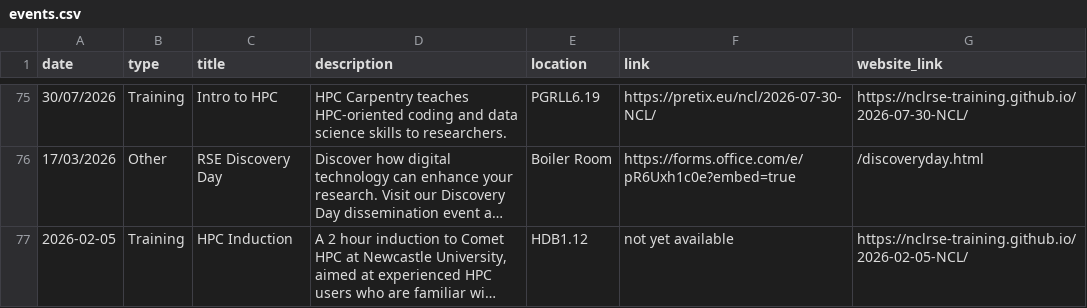
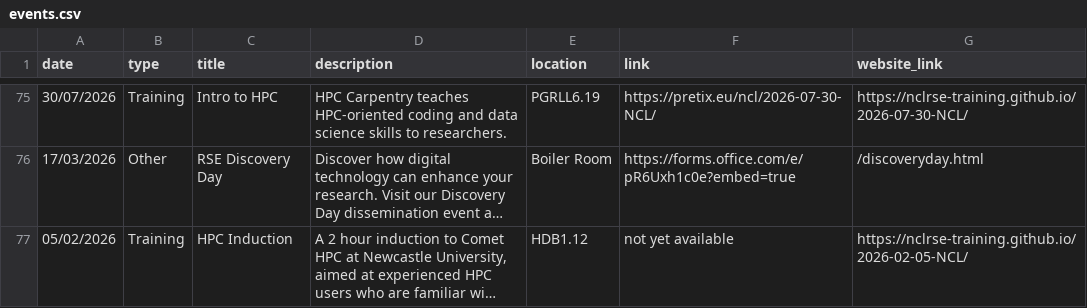
Before and after one commit to NewcastleRSE/rse-team-website, a CSV file: _data/events.csv, drawn as a sheet; only a part is shown, gaps mark what is left out; long unchanged cells end in …; the diff names each change by its address in the sheet, - before the commit and + after, or states it on an @@ line.

Commit message:
fix date format on latest line
which I had just added

```diff
--- a/_data/events.csv
+++ b/_data/events.csv
-A77 (date): 2026-02-05
+A77 (date): 05/02/2026
```
